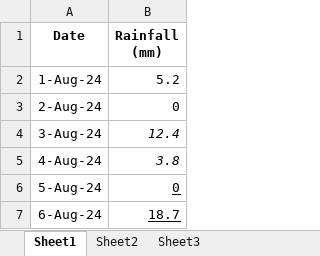
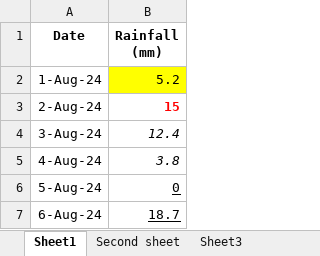
Before and after one commit to christhornton555/clough, an Excel workbook: test_data/test_sheet_01.xlsx, sheet Sheet1, drawn as a sheet; only a part is shown; values as stored, in another font and other column widths than the file's, no borders; the diff names each change by its address in the sheet, - before the commit and + after, or states it on an @@ line.

Commit message:
Added more formatting

```diff
--- a/test_data/test_sheet_01.xlsx (sheet Sheet1)
+++ b/test_data/test_sheet_01.xlsx (sheet Sheet1)
-sheet tab: Sheet2
+sheet tab: Second sheet
-B2 fill: none
+B2 fill: #FFFF00
-B3 (Rainfall (mm)): 0
+B3 (Rainfall (mm)): 15
@@ B3 bold: off → on, text colour: black → #FF0000 @@
```
